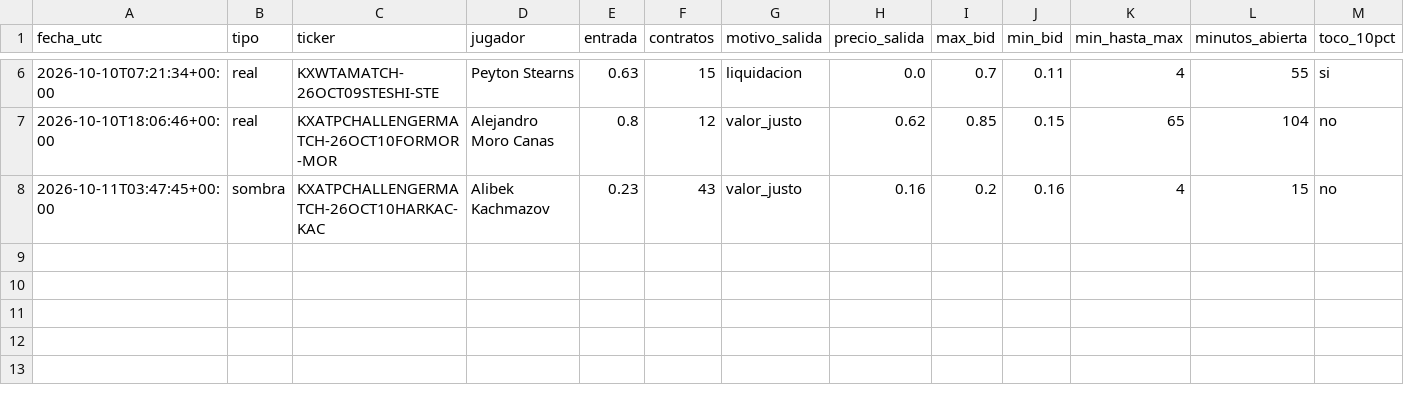
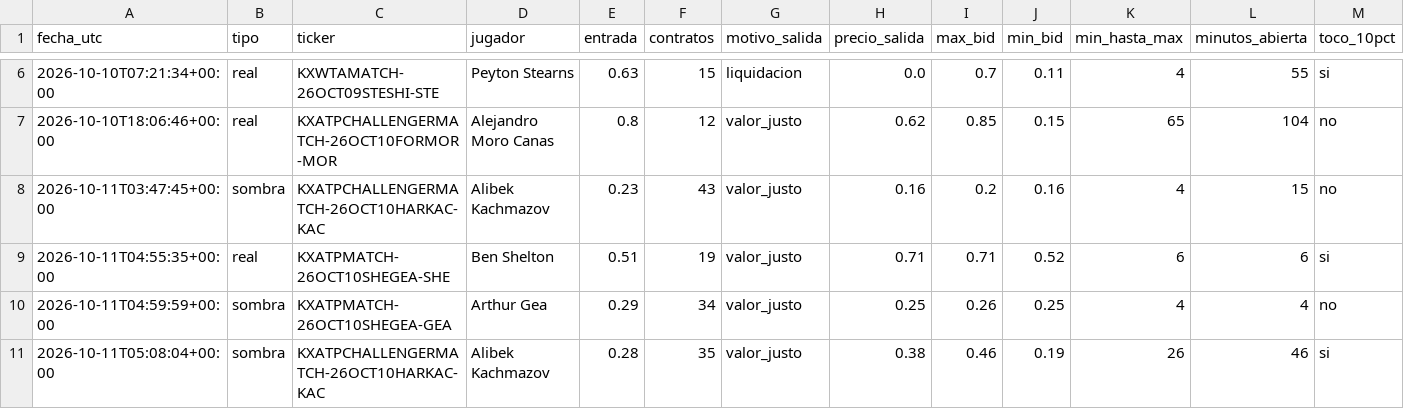
Before and after one commit to dineroforever/tenis-alertas, a CSV file: trayectoria_precios.csv, drawn as a sheet; only a part is shown, gaps mark what is left out; rows hold the shown columns only; the diff names each change by its address in the sheet, - before the commit and + after, or states it on an @@ line.

```diff
--- a/trayectoria_precios.csv
+++ b/trayectoria_precios.csv
+row 9: 2026-10-11T04:55:35+00:00 | real | KXATPMATCH-26OCT10SHEGEA-SHE | Ben Shelton | 0.51 | 19 | valor_justo | 0.71 | 0.71 | 0.52 | 6 | 6 | si
+row 10: 2026-10-11T04:59:59+00:00 | sombra | KXATPMATCH-26OCT10SHEGEA-GEA | Arthur Gea | 0.29 | 34 | valor_justo | 0.25 | 0.26 | 0.25 | 4 | 4 | no
+row 11: 2026-10-11T05:08:04+00:00 | sombra | KXATPCHALLENGERMATCH-26OCT10HARKAC-KAC | Alibek Kachmazov | 0.28 | 35 | valor_justo | 0.38 | 0.46 | 0.19 | 26 | 46 | si
```
Also changed, not shown: candidatos.csv, senales_salidas.csv, 4 other files.
